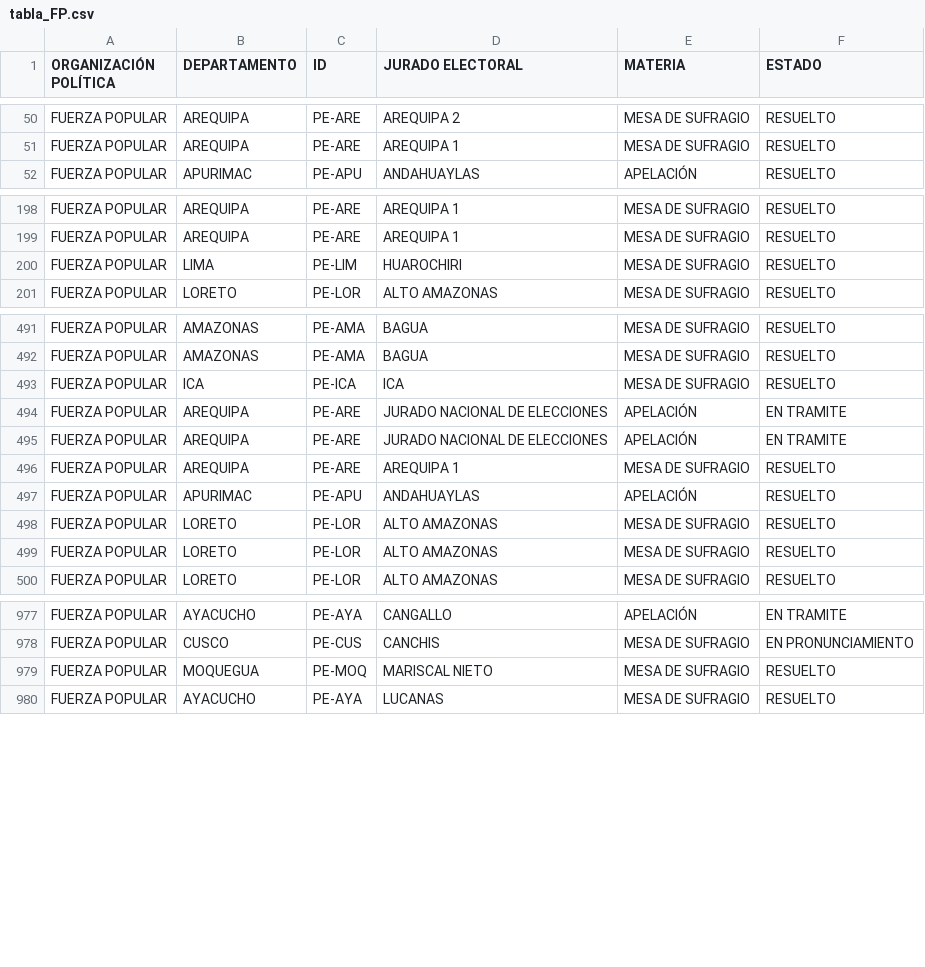
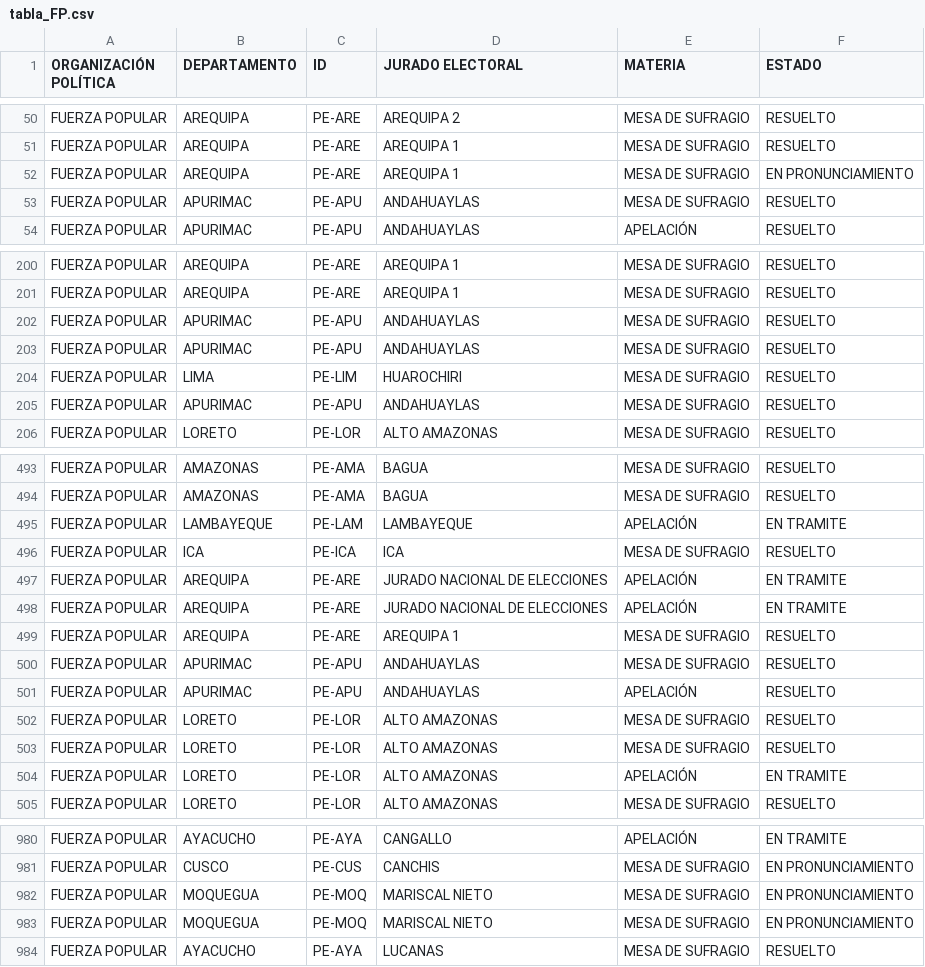
Before and after one commit to GenyLeong/nulidad_electoral, a CSV file: tabla_FP.csv, drawn as a sheet; only a part is shown, gaps mark what is left out; the diff covers the shown part only.

```diff
--- a/tabla_FP.csv
+++ b/tabla_FP.csv
@@ -51,2 +51,4 @@ FUERZA POPULAR,AREQUIPA,PE-ARE,AREQUIPA 2,MESA DE SUFRAGIO,RESUELTO
 FUERZA POPULAR,AREQUIPA,PE-ARE,AREQUIPA 1,MESA DE SUFRAGIO,RESUELTO
+FUERZA POPULAR,AREQUIPA,PE-ARE,AREQUIPA 1,MESA DE SUFRAGIO,EN PRONUNCIAMIENTO
+FUERZA POPULAR,APURIMAC,PE-APU,ANDAHUAYLAS,MESA DE SUFRAGIO,RESUELTO
 FUERZA POPULAR,APURIMAC,PE-APU,ANDAHUAYLAS,APELACIÓN,RESUELTO
@@ -199,3 +201,6 @@ FUERZA POPULAR,AREQUIPA,PE-ARE,AREQUIPA 1,MESA DE SUFRAGIO,RESUELTO
 FUERZA POPULAR,AREQUIPA,PE-ARE,AREQUIPA 1,MESA DE SUFRAGIO,RESUELTO
+FUERZA POPULAR,APURIMAC,PE-APU,ANDAHUAYLAS,MESA DE SUFRAGIO,RESUELTO
+FUERZA POPULAR,APURIMAC,PE-APU,ANDAHUAYLAS,MESA DE SUFRAGIO,RESUELTO
 FUERZA POPULAR,LIMA,PE-LIM,HUAROCHIRI,MESA DE SUFRAGIO,RESUELTO
+FUERZA POPULAR,APURIMAC,PE-APU,ANDAHUAYLAS,MESA DE SUFRAGIO,RESUELTO
 FUERZA POPULAR,LORETO,PE-LOR,ALTO AMAZONAS,MESA DE SUFRAGIO,RESUELTO
@@ -492,2 +494,3 @@ FUERZA POPULAR,AMAZONAS,PE-AMA,BAGUA,MESA DE SUFRAGIO,RESUELTO
 FUERZA POPULAR,AMAZONAS,PE-AMA,BAGUA,MESA DE SUFRAGIO,RESUELTO
+FUERZA POPULAR,LAMBAYEQUE,PE-LAM,LAMBAYEQUE,APELACIÓN,EN TRAMITE
 FUERZA POPULAR,ICA,PE-ICA,ICA,MESA DE SUFRAGIO,RESUELTO
@@ -496,2 +499,3 @@ FUERZA POPULAR,AREQUIPA,PE-ARE,JURADO NACIONAL DE ELECCIONES,APELACIÓN,EN TRAMI
 FUERZA POPULAR,AREQUIPA,PE-ARE,AREQUIPA 1,MESA DE SUFRAGIO,RESUELTO
+FUERZA POPULAR,APURIMAC,PE-APU,ANDAHUAYLAS,MESA DE SUFRAGIO,RESUELTO
 FUERZA POPULAR,APURIMAC,PE-APU,ANDAHUAYLAS,APELACIÓN,RESUELTO
@@ -499,2 +503,3 @@ FUERZA POPULAR,LORETO,PE-LOR,ALTO AMAZONAS,MESA DE SUFRAGIO,RESUELTO
 FUERZA POPULAR,LORETO,PE-LOR,ALTO AMAZONAS,MESA DE SUFRAGIO,RESUELTO
+FUERZA POPULAR,LORETO,PE-LOR,ALTO AMAZONAS,APELACIÓN,EN TRAMITE
 FUERZA POPULAR,LORETO,PE-LOR,ALTO AMAZONAS,MESA DE SUFRAGIO,RESUELTO
@@ -978,3 +981,4 @@ FUERZA POPULAR,AYACUCHO,PE-AYA,CANGALLO,APELACIÓN,EN TRAMITE
 FUERZA POPULAR,CUSCO,PE-CUS,CANCHIS,MESA DE SUFRAGIO,EN PRONUNCIAMIENTO
-FUERZA POPULAR,MOQUEGUA,PE-MOQ,MARISCAL NIETO,MESA DE SUFRAGIO,RESUELTO
+FUERZA POPULAR,MOQUEGUA,PE-MOQ,MARISCAL NIETO,MESA DE SUFRAGIO,EN PRONUNCIAMIENTO
+FUERZA POPULAR,MOQUEGUA,PE-MOQ,MARISCAL NIETO,MESA DE SUFRAGIO,EN PRONUNCIAMIENTO
 FUERZA POPULAR,AYACUCHO,PE-AYA,LUCANAS,MESA DE SUFRAGIO,RESUELTO
```
Also changed, not shown: 8 added rows, 16 removed rows, 2 moved rows and 6 edited cells elsewhere in this file, pedidos_regiones_FP.csv, tabla_mapa_FP.csv.
